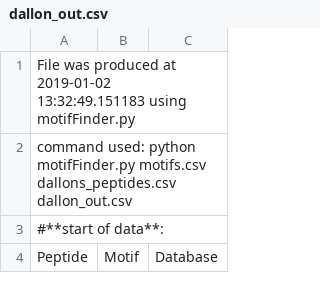
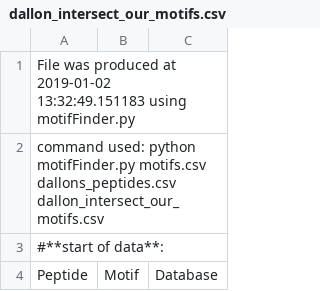
Before and after one commit to tjense25/pep-seq-pipeline, a CSV file: biological_significance/dallon_intersect_our_motifs.csv (was biological_significance/dallon_out.csv), drawn as a sheet; only a part is shown.

Commit message:
Update and rename dallon_out.csv to dallon_intersect_our_motifs.csv

```diff
--- a/biological_significance/dallon_out.csv
+++ b/biological_significance/dallon_intersect_our_motifs.csv
@@ -1,3 +1,3 @@
 File was produced at 2019-01-02 13:32:49.151183 using motifFinder.py
-command used: python motifFinder.py motifs.csv dallons_peptides.csv dallon_out.csv
+command used: python motifFinder.py motifs.csv dallons_peptides.csv dallon_intersect_our_motifs.csv
 #**start of data**:
```
